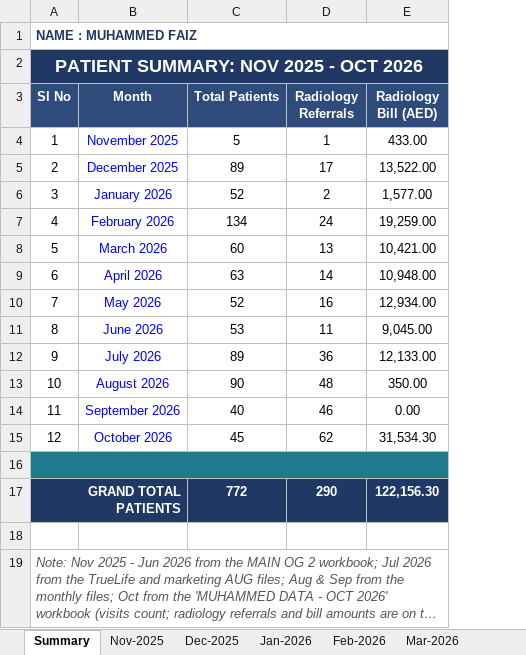
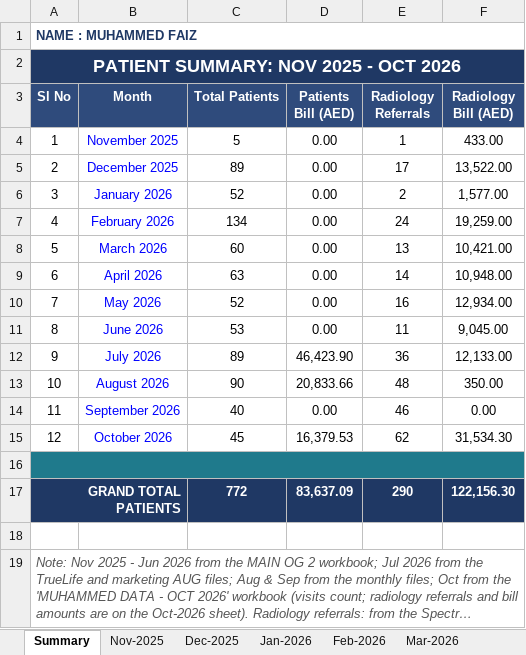
Before and after one commit to faizpachu313-star/patient-report, an Excel workbook: Faiz_Patient_Data_Master_Nov2025-Oct2026.xlsx, sheet Summary, drawn as a sheet; long unchanged cells end in …; values as stored, in another font and other column widths than the file's, no borders; the diff names each change by its address in the sheet, - before the commit and + after, or states it on an @@ line.

```diff
--- a/Faiz_Patient_Data_Master_Nov2025-Oct2026.xlsx (sheet Summary)
+++ b/Faiz_Patient_Data_Master_Nov2025-Oct2026.xlsx (sheet Summary)
+column D (Patients Bill (AED)), rows 4-17: 0.00 | 0.00 | 0.00 | 0.00 | 0.00 | 0.00 | 0.00 | 0.00 | 46,423.90 | 20,833.66 | 0.00 | 16,379.53 |  | 83,637.09
```
Also changed, not shown: formulas that keep their value, 3 other files.
